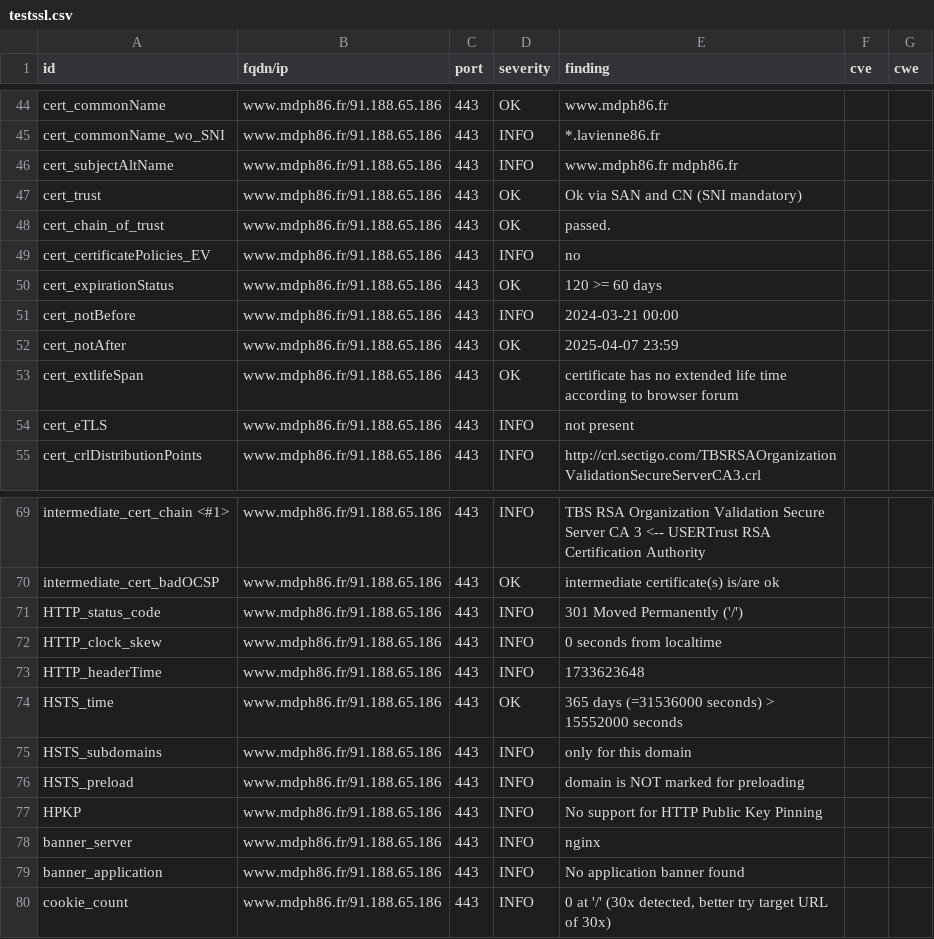
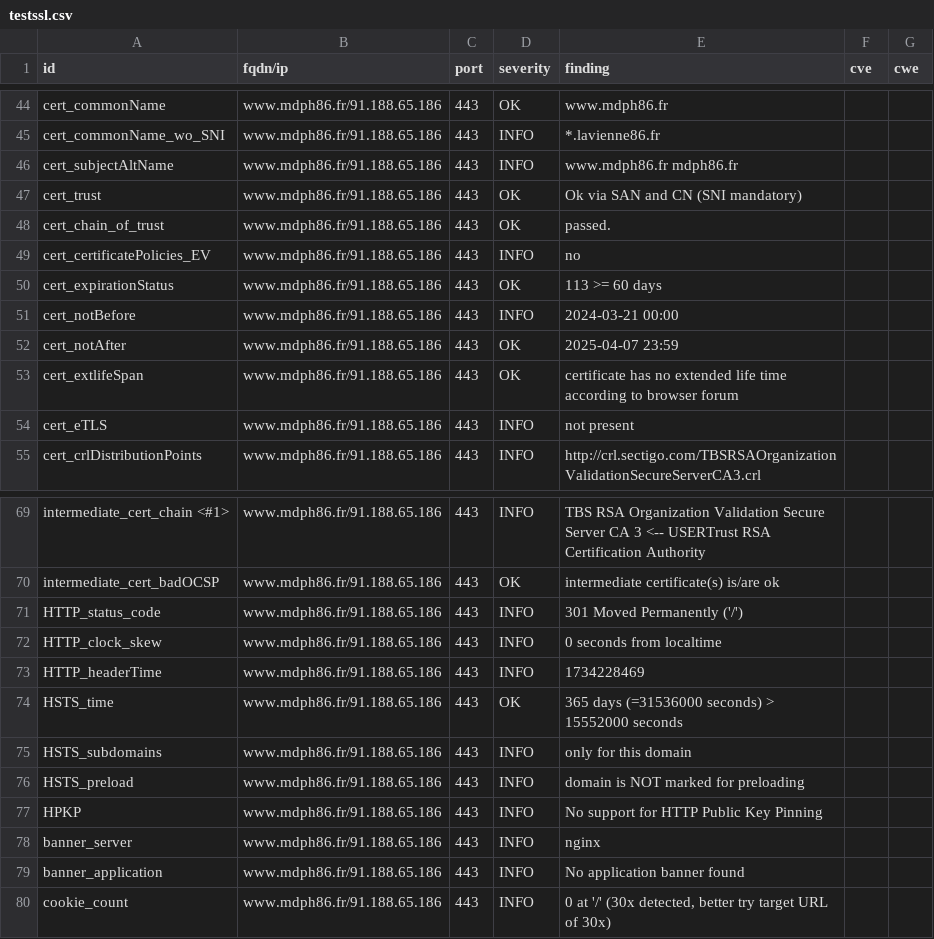
Before and after one commit to dpt86/dashlord, a CSV file: results/aHR0cHM6Ly93d3cubWRwaDg2LmZy/testssl.csv, drawn as a sheet; only a part is shown, gaps mark what is left out.

```diff
--- a/results/aHR0cHM6Ly93d3cubWRwaDg2LmZy/testssl.csv
+++ b/results/aHR0cHM6Ly93d3cubWRwaDg2LmZy/testssl.csv
@@ -49,3 +49,3 @@
 "cert_certificatePolicies_EV","www.mdph86.fr/91.188.65.186","443","INFO","no","",""
-"cert_expirationStatus","www.mdph86.fr/91.188.65.186","443","OK","120 >= 60 days","",""
+"cert_expirationStatus","www.mdph86.fr/91.188.65.186","443","OK","113 >= 60 days","",""
 "cert_notBefore","www.mdph86.fr/91.188.65.186","443","INFO","2024-03-21 00:00","",""
@@ -72,3 +72,3 @@
 "HTTP_clock_skew","www.mdph86.fr/91.188.65.186","443","INFO","0 seconds from localtime","",""
-"HTTP_headerTime","www.mdph86.fr/91.188.65.186","443","INFO","1733623648","",""
+"HTTP_headerTime","www.mdph86.fr/91.188.65.186","443","INFO","1734228469","",""
 "HSTS_time","www.mdph86.fr/91.188.65.186","443","OK","365 days (=31536000 seconds) > 15552000 seconds","",""
```
Also changed, not shown: 8 other files.
